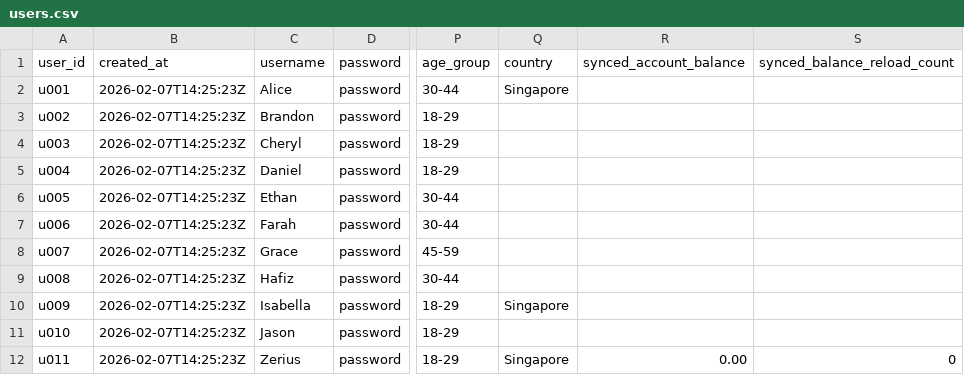
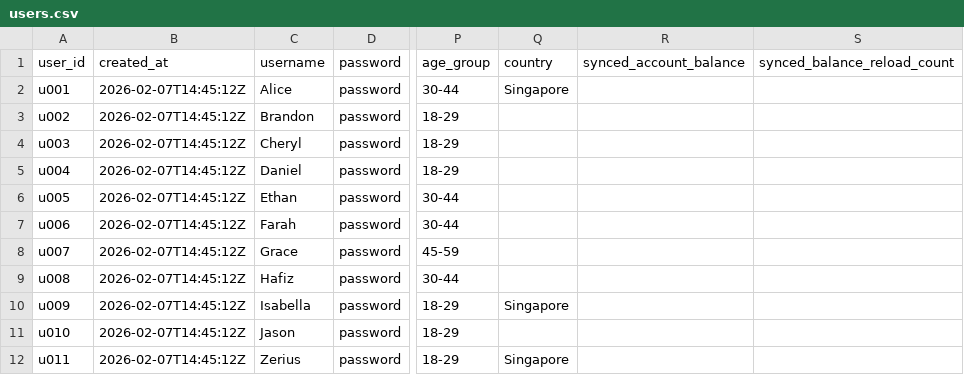
Before and after one commit to Zerius7733/FinTech, a CSV file: backend/csv_data/users.csv, drawn as a sheet; only a part is shown, gaps mark what is left out; the diff names each change by its address in the sheet, - before the commit and + after, or states it on an @@ line.

Commit message:
edited delete account bug

```diff
--- a/backend/csv_data/users.csv
+++ b/backend/csv_data/users.csv
-B2:B12 (created_at): 2026-02-07T14:25:23Z
+B2:B12 (created_at): 2026-02-07T14:45:12Z
-R12 (synced_account_balance): 0.00
+R12 (synced_account_balance): (empty)
-S12 (synced_balance_reload_count): 0
+S12 (synced_balance_reload_count): (empty)
```
Also changed, not shown: 2 other files.
